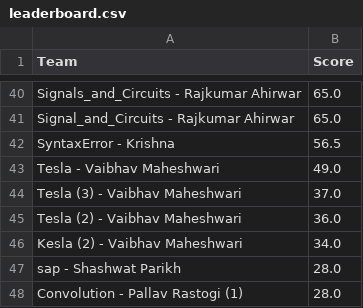
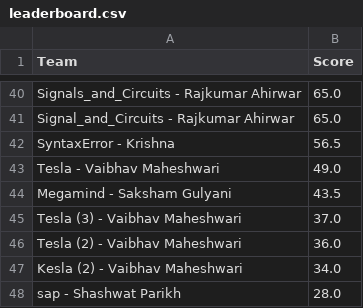
Before and after one commit to Akshat221005/dmc-leaderboard, a CSV file: leaderboard.csv, drawn as a sheet; only a part is shown, gaps mark what is left out; the shorter side is filled out with more unchanged rows; the diff names each change by its address in the sheet, - before the commit and + after, or states it on an @@ line.

Commit message:
auto update leaderboard

```diff
--- a/leaderboard.csv
+++ b/leaderboard.csv
+row 44: Megamind - Saksham Gulyani | 43.5
```
Also changed, not shown: 1 other file.
